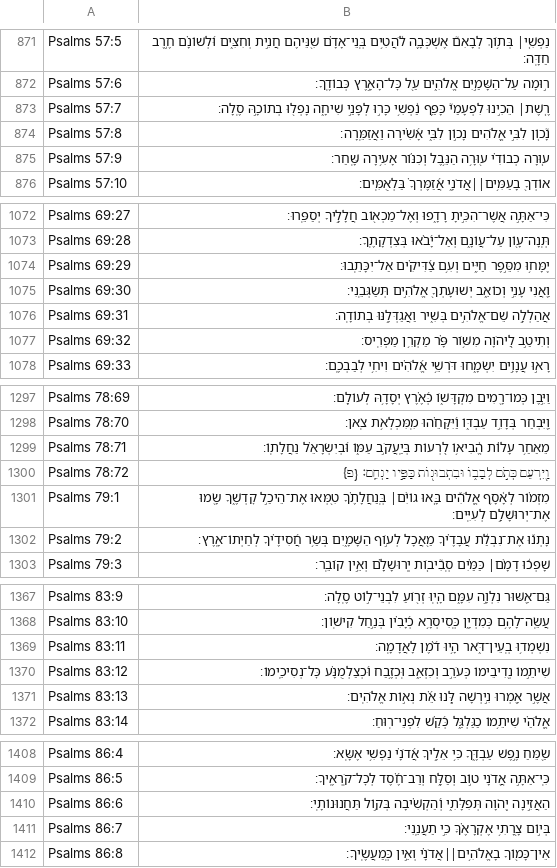
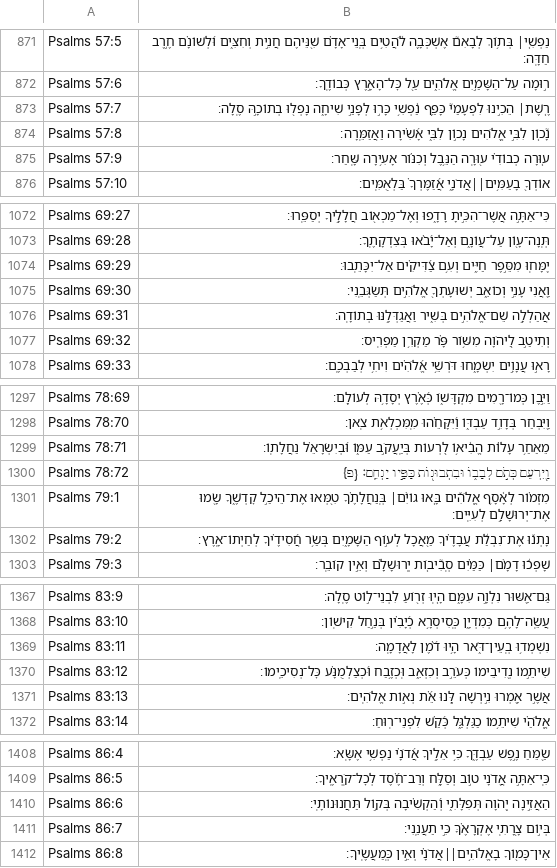
Before and after one commit to bdenckla/MAM-for-Sefaria, a CSV file: out/csv-ajf/Psalms.csv, drawn as a sheet; only a part is shown, gaps mark what is left out; the diff covers the shown part only.

```diff
--- a/out/csv-ajf/Psalms.csv
+++ b/out/csv-ajf/Psalms.csv
@@ -874,3 +874,3 @@ Psalms 57:7,רֶ֤שֶׁת׀ הֵכִ֣ינוּ לִפְעָמַי֮ כָּפַ
 Psalms 57:8,נָ֘כ֤וֹן לִבִּ֣י אֱ֭לֹהִים נָכ֣וֹן לִבִּ֑י אָ֝שִׁ֗ירָה וַאֲזַמֵּֽרָה׃,,
-Psalms 57:9,ע֤וּרָה כְבוֹדִ֗י ע֭וּרָ֥ה הַנֵּ֥בֶל וְכִנּ֗וֹר אָעִ֥ירָה שָּֽׁחַר׃,,
+Psalms 57:9,ע֤וּרָה כְבוֹדִ֗י ע֭וּרָֽה הַנֵּ֥בֶל וְכִנּ֗וֹר אָעִ֥ירָה שָּֽׁחַר׃,,
 Psalms 57:10,אוֹדְךָ֖ בָעַמִּ֥ים׀׀אֲדֹנָ֑י אֲ֝זַמֶּרְךָ֗ בַּלְאֻמִּֽים׃,,
@@ -1073,3 +1073,3 @@ Psalms 69:27,כִּי־אַתָּ֣ה אֲשֶׁר־הִכִּ֣יתָ רָדָ
 Psalms 69:28,תְּֽנָה־עָ֭וֺן עַל־עֲוֺנָ֑ם וְאַל־יָ֝בֹ֗אוּ בְּצִדְקָתֶֽךָ׃,,
-Psalms 69:29,יִ֭מָּח֥וּ מִסֵּ֣פֶר חַיִּ֑ים וְעִ֥ם צַ֝דִּיקִ֗ים אַל־יִכָּתֵֽבוּ׃,,
+Psalms 69:29,יִ֭מָּחֽוּ מִסֵּ֣פֶר חַיִּ֑ים וְעִ֥ם צַ֝דִּיקִ֗ים אַל־יִכָּתֵֽבוּ׃,,
 Psalms 69:30,וַ֭אֲנִי עָנִ֣י וְכוֹאֵ֑ב יְשׁוּעָתְךָ֖ אֱלֹהִ֣ים תְּשַׂגְּבֵֽנִי׃,,
@@ -1298,3 +1298,3 @@ Psalms 78:69,וַיִּ֣בֶן כְּמוֹ־רָ֭מִים מִקְדָּשׁ
 Psalms 78:70,וַ֭יִּבְחַר בְּדָוִ֣ד עַבְדּ֑וֹ וַ֝יִּקָּחֵ֗הוּ מִֽמִּכְלְאֹ֥ת צֹֽאן׃,,
-Psalms 78:71,מֵאַחַ֥ר עָל֗וֹת הֱ֫בִיא֥וֹ לִ֭רְעוֹת בְּיַֽעֲקֹ֣ב עַמּ֑וֹ וּ֝בְיִשְׂרָאֵ֗ל נַחֲלָתֽוֹ׃,,
+Psalms 78:71,מֵאַחַ֥ר עָל֗וֹת הֱבִ֫יא֥וֹ לִ֭רְעוֹת בְּיַֽעֲקֹ֣ב עַמּ֑וֹ וּ֝בְיִשְׂרָאֵ֗ל נַחֲלָתֽוֹ׃,,
 Psalms 78:72,וַ֭יִּרְעֵם כְּתֹ֣ם לְבָב֑וֹ וּבִתְבוּנ֖וֹת כַּפָּ֣יו יַנְחֵֽם׃ {פ} ,,
@@ -1368,3 +1368,3 @@ Psalms 83:9,גַּם־אַ֭שּׁוּר נִלְוָ֣ה עִמָּ֑ם הָ֤
 Psalms 83:10,עֲשֵֽׂה־לָהֶ֥ם כְּמִדְיָ֑ן כְּֽסִיסְרָ֥א כְ֝יָבִ֗ין בְּנַ֣חַל קִישֽׁוֹן׃,,
-Psalms 83:11,נִשְׁמְד֥וּ בְֽעֵין־דֹּ֑אר הָ֥יוּ דֹ֗֝מֶן לָאֲדָמָֽה׃,,
+Psalms 83:11,נִשְׁמְד֥וּ בְֽעֵין־דֹּ֑אר הָ֥יוּ דֹ֝֗מֶן לָאֲדָמָֽה׃,,
 Psalms 83:12,שִׁיתֵ֣מוֹ נְ֭דִיבֵימוֹ כְּעֹרֵ֣ב וְכִזְאֵ֑ב וּֽכְזֶ֥בַח וּ֝כְצַלְמֻנָּ֗ע כׇּל־נְסִיכֵֽימוֹ׃,,
@@ -1410,3 +1410,3 @@ Psalms 86:5,כִּֽי־אַתָּ֣ה אֲ֭דֹנָי ט֣וֹב וְסַלּ
 Psalms 86:6,הַאֲזִ֣ינָה יְ֭הֹוָה תְּפִלָּתִ֑י וְ֝הַקְשִׁ֗יבָה בְּק֣וֹל תַּחֲנוּנוֹתָֽי׃,,
-Psalms 86:7,בְּי֣וֹם צָ֭רָתִ֥י אֶקְרָאֶ֗ךָּ כִּ֣י תַעֲנֵֽנִי׃,,
+Psalms 86:7,בְּי֣וֹם צָ֭רָתִֽי אֶקְרָאֶ֗ךָּ כִּ֣י תַעֲנֵֽנִי׃,,
 Psalms 86:8,אֵין־כָּמ֖וֹךָ בָאֱלֹהִ֥ים׀׀אֲדֹנָ֗י וְאֵ֣ין כְּֽמַעֲשֶֽׂיךָ׃,,
```
Also changed, not shown: 8 edited cells elsewhere in this file, out/csv-ajf/Micah.csv, out/csv-ajf/Proverbs.csv, 9 other files.
